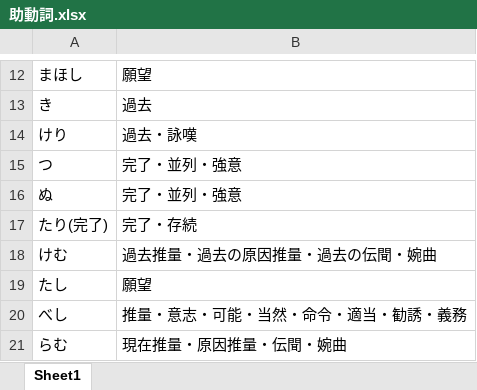
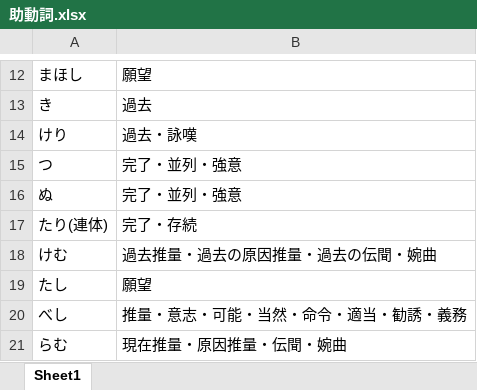
Before and after one commit to zikanwari/english-koubun-gacha, an Excel workbook: 助動詞.xlsx, sheet Sheet1, drawn as a sheet; only a part is shown, gaps mark what is left out; values as stored, in another font and other column widths than the file's, no borders; the diff names each change by its address in the sheet, - before the commit and + after, or states it on an @@ line.

Commit message:
たりたり

```diff
--- a/助動詞.xlsx (sheet Sheet1)
+++ b/助動詞.xlsx (sheet Sheet1)
-A17: たり(完了)
+A17: たり(連体)
```
